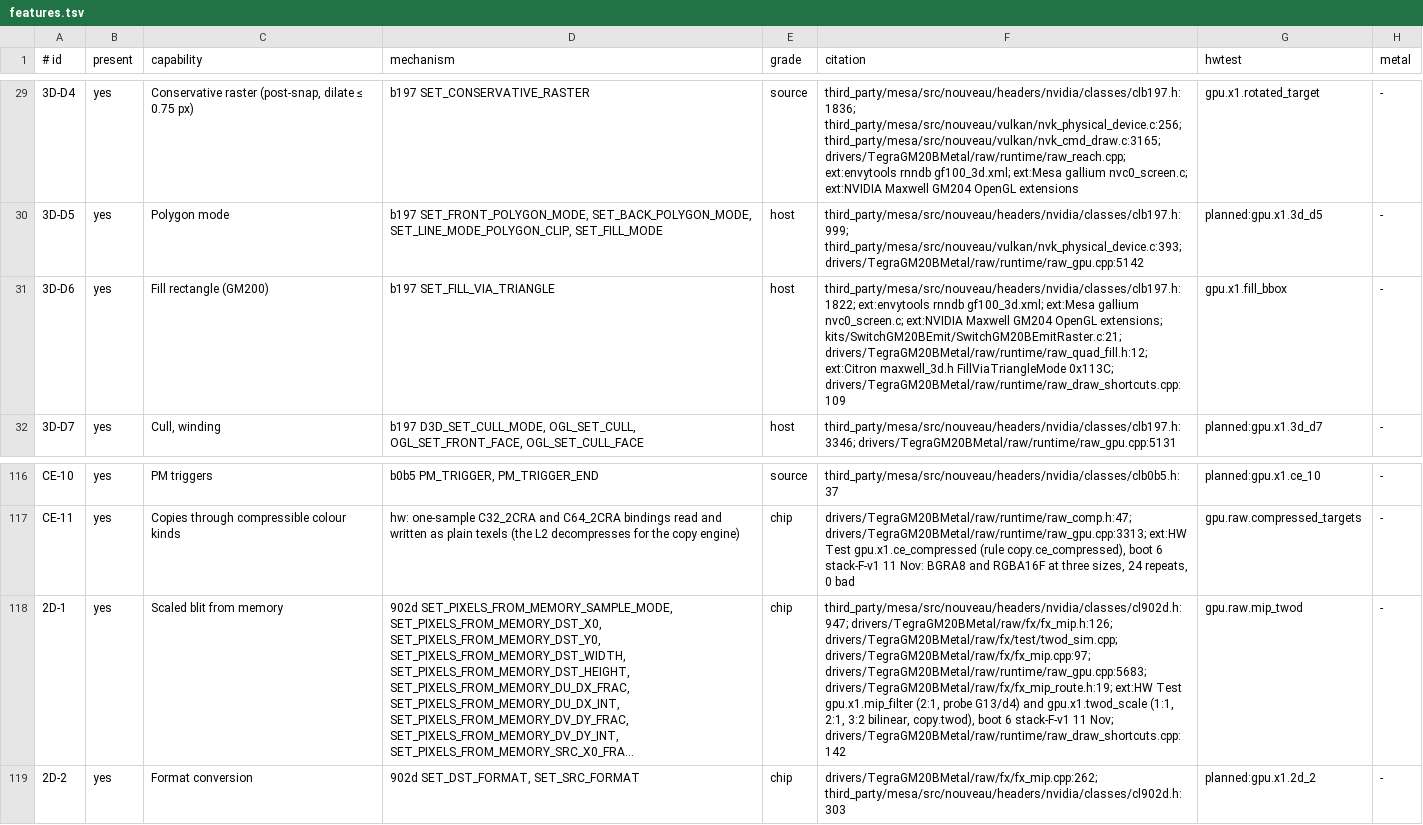
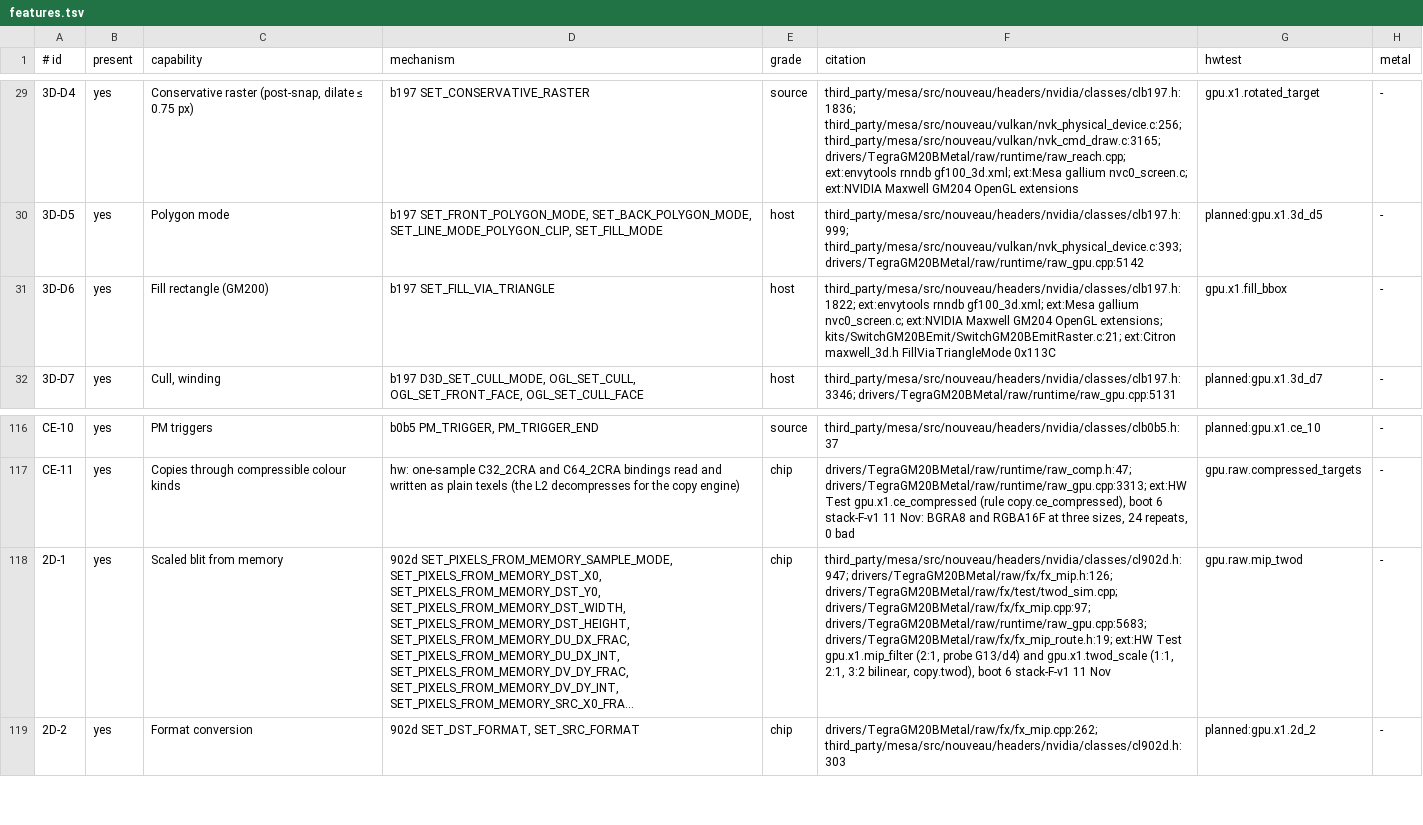
Before and after one commit to brunostjohn/ios-on-switch-lmao, a TSV file: kits/SwitchGM20B/caps/features.tsv, drawn as a sheet; only a part is shown, gaps mark what is left out; long unchanged cells end in …; the diff names each change by its address in the sheet, - before the commit and + after, or states it on an @@ line.

Commit message:
Remove rule quad.bbox and the draw shortcut machinery: choosing it read every Core Animation fill draw's vertices and indices on the CPU, and it measured slower on every boot
fillViaTriangleBox() answered false, so RenderEncoder::shortcut, its cpuStream/cpuIndices reads, quadOfIndices,
quadWindow, the Shortcut words around each draw and raw_draw_shortcuts.cpp were code behind a held switch. Turned on,
it would read each fill draw's setVertexBytes stream and its six indices under the command buffer's lease, per draw,
and gpu.x1.fill_bbox measured the bounding-box form slower at its size on boots 14, 15, 19 and 21 (b21: 17.721 against
17.246 ms). The unit stays measured: gpu.x1.fill_bbox's probe writes SET_FILL_VIA_TRIANGLE (0x113c) through the probe
channel itself, no CPU read of a draw. raw_blur_draw_test pins that RenderEncoder carries no shortcut (it fails with the
old raw_gpu.h); the caps rows 3D-D6 and 2D-1 and driver_constants.tsv no longer cite the removed sites.

```diff
--- a/kits/SwitchGM20B/caps/features.tsv
+++ b/kits/SwitchGM20B/caps/features.tsv
-F31 (citation): …extensions; kits/SwitchGM20BEmit/SwitchGM20BEmitRaster.c:21; drivers/TegraGM20BMetal/raw/runtime/raw_quad_fill.h:12; ext:Citron maxwell_3d.h FillViaTriangleMode 0x113C; drivers/TegraGM20BMetal/raw/runtime/raw_draw_shortcuts.cpp:109
+F31 (citation): …extensions; kits/SwitchGM20BEmit/SwitchGM20BEmitRaster.c:21; ext:Citron maxwell_3d.h FillViaTriangleMode 0x113C
-F118 (citation): …stack-F-v1 11 Nov; drivers/TegraGM20BMetal/raw/runtime/raw_draw_shortcuts.cpp:142
+F118 (citation): …stack-F-v1 11 Nov
```
Also changed, not shown: 14 other files.
